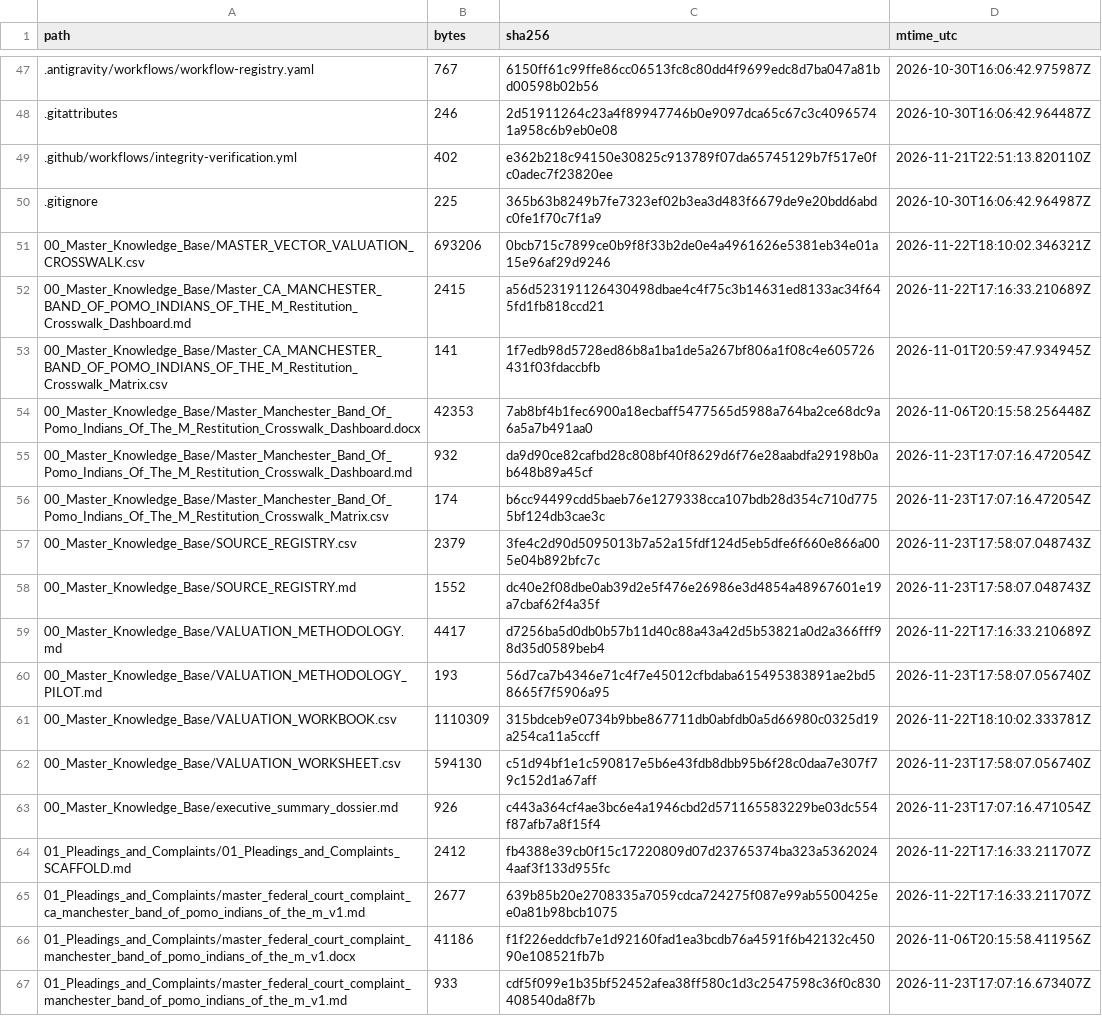
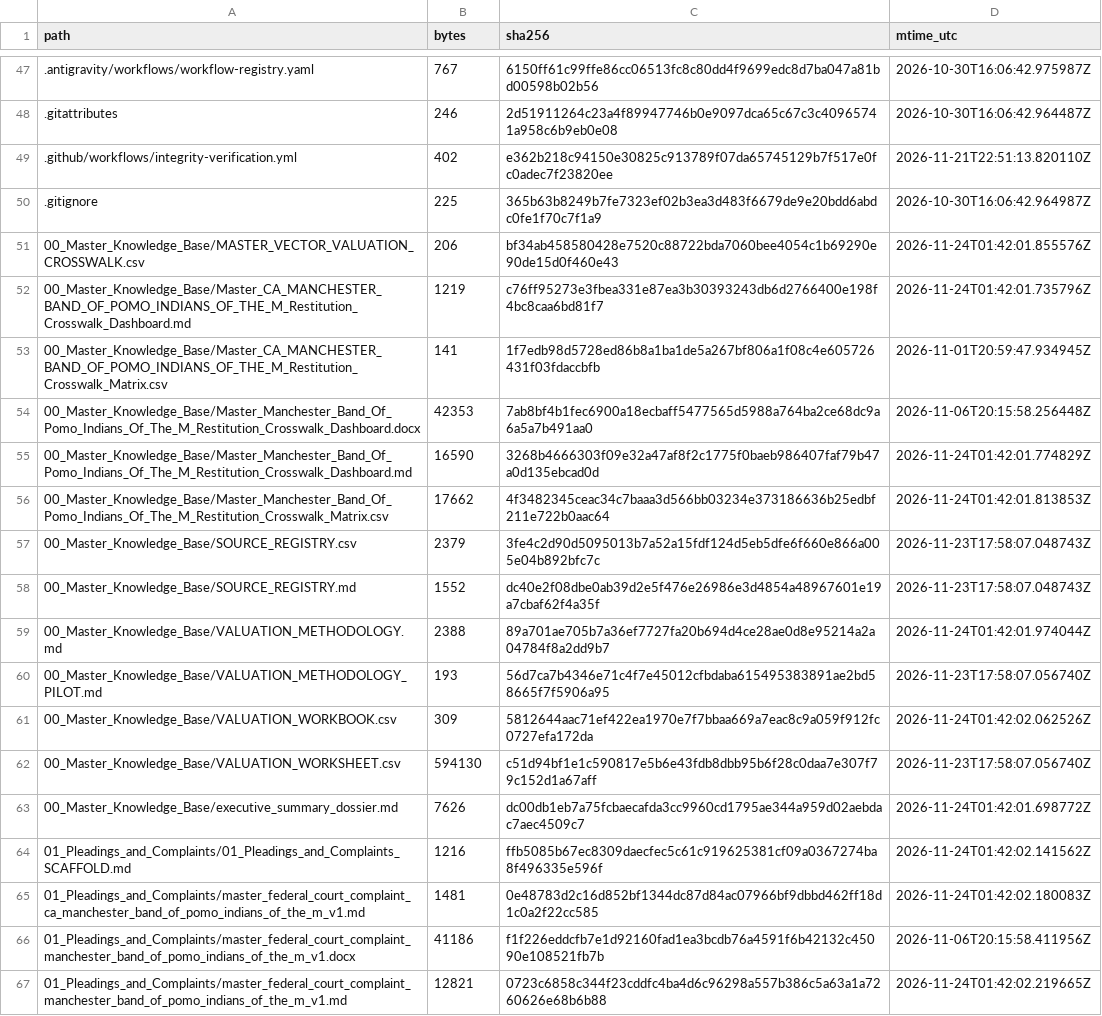
Before and after one commit to GlobalRestitutionAlliance/turtle-island-us-ca-manchester-band-of-pomo-indians-of-the-m-master-litigation, a CSV file: 99_Archives_and_Manifests/MANIFEST_SHA256.csv, drawn as a sheet; only a part is shown, gaps mark what is left out; the diff covers the shown part only.

```diff
--- a/99_Archives_and_Manifests/MANIFEST_SHA256.csv
+++ b/99_Archives_and_Manifests/MANIFEST_SHA256.csv
@@ -50,18 +50,18 @@ path,bytes,sha256,mtime_utc
 .gitignore,225,365b63b8249b7fe7323ef02b3ea3d483f6679de9e20bdd6abdc0fe1f70c7f1a9,2026-10-30T16:06:42.964987Z
-00_Master_Knowledge_Base/MASTER_VECTOR_VALUATION_CROSSWALK.csv,693206,0bcb715c7899ce0b9f8f33b2de0e4a4961626e5381eb34e01a15e96af29d9246,2026-11-22T18:10:02.346321Z
-00_Master_Knowledge_Base/Master_CA_MANCHESTER_BAND_OF_POMO_INDIANS_OF_THE_M_Restitution_Crosswalk_Dashboard.md,2415,a56d523191126430498dbae4c4f75c3b14631ed8133ac34f645fd1fb818ccd21,2026-11-22T17:16:33.210689Z
+00_Master_Knowledge_Base/MASTER_VECTOR_VALUATION_CROSSWALK.csv,206,bf34ab458580428e7520c88722bda7060bee4054c1b69290e90de15d0f460e43,2026-11-24T01:42:01.855576Z
+00_Master_Knowledge_Base/Master_CA_MANCHESTER_BAND_OF_POMO_INDIANS_OF_THE_M_Restitution_Crosswalk_Dashboard.md,1219,c76ff95273e3fbea331e87ea3b30393243db6d2766400e198f4bc8caa6bd81f7,2026-11-24T01:42:01.735796Z
 00_Master_Knowledge_Base/Master_CA_MANCHESTER_BAND_OF_POMO_INDIANS_OF_THE_M_Restitution_Crosswalk_Matrix.csv,141,1f7edb98d5728ed86b8a1ba1de5a267bf806a1f08c4e605726431f03fdaccbfb,2026-11-01T20:59:47.934945Z
 00_Master_Knowledge_Base/Master_Manchester_Band_Of_Pomo_Indians_Of_The_M_Restitution_Crosswalk_Dashboard.docx,42353,7ab8bf4b1fec6900a18ecbaff5477565d5988a764ba2ce68dc9a6a5a7b491aa0,2026-11-06T20:15:58.256448Z
-00_Master_Knowledge_Base/Master_Manchester_Band_Of_Pomo_Indians_Of_The_M_Restitution_Crosswalk_Dashboard.md,932,da9d90ce82cafbd28c808bf40f8629d6f76e28aabdfa29198b0ab648b89a45cf,2026-11-23T17:07:16.472054Z
-00_Master_Knowledge_Base/Master_Manchester_Band_Of_Pomo_Indians_Of_The_M_Restitution_Crosswalk_Matrix.csv,174,b6cc94499cdd5baeb76e1279338cca107bdb28d354c710d7755bf124db3cae3c,2026-11-23T17:07:16.472054Z
+00_Master_Knowledge_Base/Master_Manchester_Band_Of_Pomo_Indians_Of_The_M_Restitution_Crosswalk_Dashboard.md,16590,3268b4666303f09e32a47af8f2c1775f0baeb986407faf79b47a0d135ebcad0d,2026-11-24T01:42:01.774829Z
+00_Master_Knowledge_Base/Master_Manchester_Band_Of_Pomo_Indians_Of_The_M_Restitution_Crosswalk_Matrix.csv,17662,4f3482345ceac34c7baaa3d566bb03234e373186636b25edbf211e722b0aac64,2026-11-24T01:42:01.813853Z
 00_Master_Knowledge_Base/SOURCE_REGISTRY.csv,2379,3fe4c2d90d5095013b7a52a15fdf124d5eb5dfe6f660e866a005e04b892bfc7c,2026-11-23T17:58:07.048743Z
 00_Master_Knowledge_Base/SOURCE_REGISTRY.md,1552,dc40e2f08dbe0ab39d2e5f476e26986e3d4854a48967601e19a7cbaf62f4a35f,2026-11-23T17:58:07.048743Z
-00_Master_Knowledge_Base/VALUATION_METHODOLOGY.md,4417,d7256ba5d0db0b57b11d40c88a43a42d5b53821a0d2a366fff98d35d0589beb4,2026-11-22T17:16:33.210689Z
+00_Master_Knowledge_Base/VALUATION_METHODOLOGY.md,2388,89a701ae705b7a36ef7727fa20b694d4ce28ae0d8e95214a2a04784f8a2dd9b7,2026-11-24T01:42:01.974044Z
 00_Master_Knowledge_Base/VALUATION_METHODOLOGY_PILOT.md,193,56d7ca7b4346e71c4f7e45012cfbdaba615495383891ae2bd58665f7f5906a95,2026-11-23T17:58:07.056740Z
-00_Master_Knowledge_Base/VALUATION_WORKBOOK.csv,1110309,315bdceb9e0734b9bbe867711db0abfdb0a5d66980c0325d19a254ca11a5ccff,2026-11-22T18:10:02.333781Z
+00_Master_Knowledge_Base/VALUATION_WORKBOOK.csv,309,5812644aac71ef422ea1970e7f7bbaa669a7eac8c9a059f912fc0727efa172da,2026-11-24T01:42:02.062526Z
 00_Master_Knowledge_Base/VALUATION_WORKSHEET.csv,594130,c51d94bf1e1c590817e5b6e43fdb8dbb95b6f28c0daa7e307f79c152d1a67aff,2026-11-23T17:58:07.056740Z
-00_Master_Knowledge_Base/executive_summary_dossier.md,926,c443a364cf4ae3bc6e4a1946cbd2d571165583229be03dc554f87afb7a8f15f4,2026-11-23T17:07:16.471054Z
-01_Pleadings_and_Complaints/01_Pleadings_and_Complaints_SCAFFOLD.md,2412,fb4388e39cb0f15c17220809d07d23765374ba323a53620244aaf3f133d955fc,2026-11-22T17:16:33.211707Z
-01_Pleadings_and_Complaints/master_federal_court_complaint_ca_manchester_band_of_pomo_indians_of_the_m_v1.md,2677,639b85b20e2708335a7059cdca724275f087e99ab5500425ee0a81b98bcb1075,2026-11-22T17:16:33.211707Z
+00_Master_Knowledge_Base/executive_summary_dossier.md,7626,dc00db1eb7a75fcbaecafda3cc9960cd1795ae344a959d02aebdac7aec4509c7,2026-11-24T01:42:01.698772Z
+01_Pleadings_and_Complaints/01_Pleadings_and_Complaints_SCAFFOLD.md,1216,ffb5085b67ec8309daecfec5c61c919625381cf09a0367274ba8f496335e596f,2026-11-24T01:42:02.141562Z
+01_Pleadings_and_Complaints/master_federal_court_complaint_ca_manchester_band_of_pomo_indians_of_the_m_v1.md,1481,0e48783d2c16d852bf1344dc87d84ac07966bf9dbbd462ff18d1c0a2f22cc585,2026-11-24T01:42:02.180083Z
 01_Pleadings_and_Complaints/master_federal_court_complaint_manchester_band_of_pomo_indians_of_the_m_v1.docx,41186,f1f226eddcfb7e1d92160fad1ea3bcdb76a4591f6b42132c45090e108521fb7b,2026-11-06T20:15:58.411956Z
-01_Pleadings_and_Complaints/master_federal_court_complaint_manchester_band_of_pomo_indians_of_the_m_v1.md,933,cdf5f099e1b35bf52452afea38ff580c1d3c2547598c36f0c830408540da8f7b,2026-11-23T17:07:16.673407Z
+01_Pleadings_and_Complaints/master_federal_court_complaint_manchester_band_of_pomo_indians_of_the_m_v1.md,12821,0723c6858c344f23cddfc4ba4d6c96298a557b386c5a63a1a7260626e68b6b88,2026-11-24T01:42:02.219665Z
```
Also changed, not shown: 80 edited cells elsewhere in this file, 37 other files.
